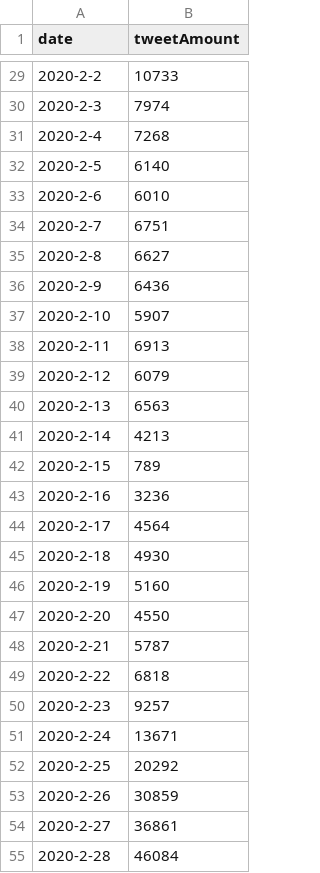
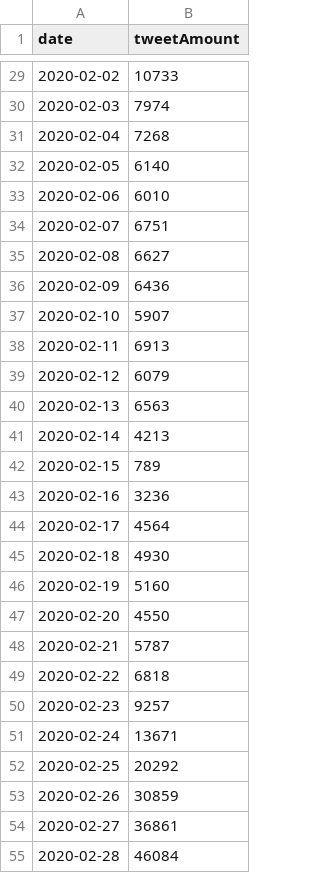
Before and after one commit to stevemac228/CS3100-Project, a CSV file: twitter datasets/statistics-full_dataset.csv, drawn as a sheet; only a part is shown, gaps mark what is left out; the diff covers the shown part only.

```diff
--- a/twitter datasets/statistics-full_dataset.csv
+++ b/twitter datasets/statistics-full_dataset.csv
@@ -29,27 +29,27 @@ date,tweetAmount
-2020-2-2,	10733
-2020-2-3,	7974
-2020-2-4,	7268
-2020-2-5,	6140
-2020-2-6,	6010
-2020-2-7,	6751
-2020-2-8,	6627
-2020-2-9,	6436
-2020-2-10,	5907
-2020-2-11,	6913
-2020-2-12,	6079
-2020-2-13,	6563
-2020-2-14,	4213
-2020-2-15,	789
-2020-2-16,	3236
-2020-2-17,	4564
-2020-2-18,	4930
-2020-2-19,	5160
-2020-2-20,	4550
-2020-2-21,	5787
-2020-2-22,	6818
-2020-2-23,	9257
-2020-2-24,	13671
-2020-2-25,	20292
-2020-2-26,	30859
-2020-2-27,	36861
-2020-2-28,	46084
+2020-02-02,	10733
+2020-02-03,	7974
+2020-02-04,	7268
+2020-02-05,	6140
+2020-02-06,	6010
+2020-02-07,	6751
+2020-02-08,	6627
+2020-02-09,	6436
+2020-02-10,	5907
+2020-02-11,	6913
+2020-02-12,	6079
+2020-02-13,	6563
+2020-02-14,	4213
+2020-02-15,	789
+2020-02-16,	3236
+2020-02-17,	4564
+2020-02-18,	4930
+2020-02-19,	5160
+2020-02-20,	4550
+2020-02-21,	5787
+2020-02-22,	6818
+2020-02-23,	9257
+2020-02-24,	13671
+2020-02-25,	20292
+2020-02-26,	30859
+2020-02-27,	36861
+2020-02-28,	46084
```
Also changed, not shown: 50 edited cells elsewhere in this file.
